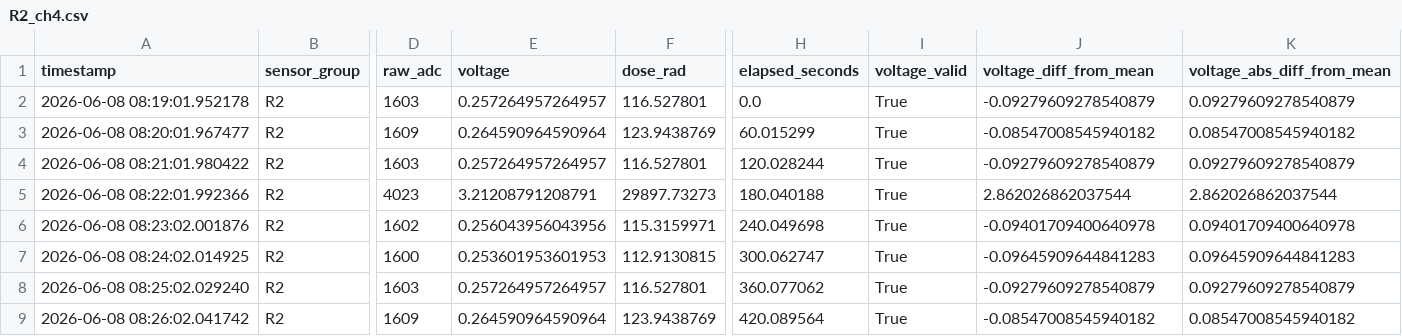
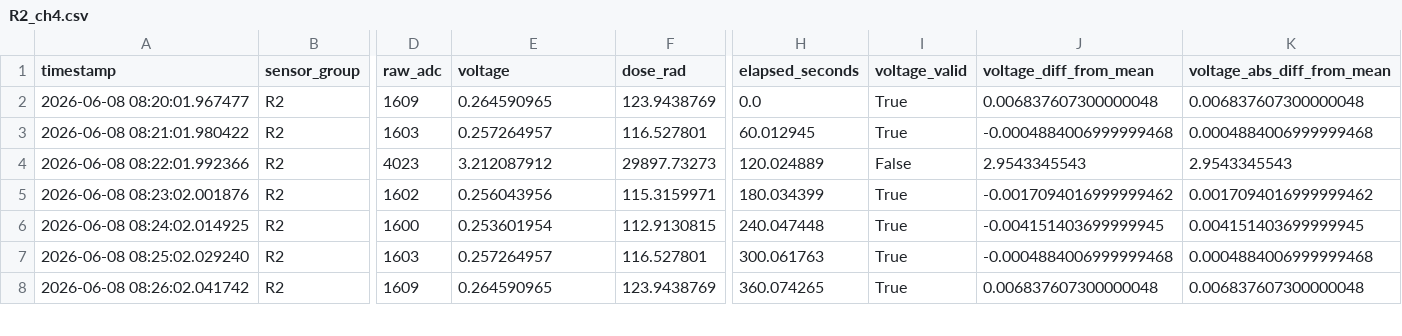
Before and after one commit to Melagen-Labs/radfet_data_analysis, a CSV file: sensor_analysis/R2_ch4.csv, drawn as a sheet; only a part is shown, gaps mark what is left out; removed rows and columns are numbered as before the commit, all else as after; rows hold the shown columns only; the diff covers the shown part only; the diff names each change by its address in the sheet, - before the commit and + after, or states it on an @@ line.

```diff
--- a/sensor_analysis/R2_ch4.csv
+++ b/sensor_analysis/R2_ch4.csv
-row 2: 2026-06-08 08:19:01.952178 | R2 | 1603 | 0.257264957264957 | 116.527801 | 0.0 | True | -0.09279609278540879 | 0.09279609278540879
-E2 (voltage): 0.264590964590964
+E2 (voltage): 0.264590965
-H2 (elapsed_seconds): 60.015299
+H2 (elapsed_seconds): 0.0
-J2 (voltage_diff_from_mean): -0.08547008545940182
+J2 (voltage_diff_from_mean): 0.006837607300000048
-K2 (voltage_abs_diff_from_mean): 0.08547008545940182
+K2 (voltage_abs_diff_from_mean): 0.006837607300000048
-E3 (voltage): 0.257264957264957
+E3 (voltage): 0.257264957
-H3 (elapsed_seconds): 120.028244
+H3 (elapsed_seconds): 60.012945
-J3 (voltage_diff_from_mean): -0.09279609278540879
+J3 (voltage_diff_from_mean): -0.0004884006999999468
-K3 (voltage_abs_diff_from_mean): 0.09279609278540879
+K3 (voltage_abs_diff_from_mean): 0.0004884006999999468
-E4 (voltage): 3.21208791208791
+E4 (voltage): 3.212087912
-H4 (elapsed_seconds): 180.040188
+H4 (elapsed_seconds): 120.024889
-I4 (voltage_valid): True
+I4 (voltage_valid): False
-J4 (voltage_diff_from_mean): 2.862026862037544
+J4 (voltage_diff_from_mean): 2.9543345543
-K4 (voltage_abs_diff_from_mean): 2.862026862037544
+K4 (voltage_abs_diff_from_mean): 2.9543345543
-E5 (voltage): 0.256043956043956
+E5 (voltage): 0.256043956
-H5 (elapsed_seconds): 240.049698
+H5 (elapsed_seconds): 180.034399
-J5 (voltage_diff_from_mean): -0.09401709400640978
+J5 (voltage_diff_from_mean): -0.0017094016999999462
-K5 (voltage_abs_diff_from_mean): 0.09401709400640978
+K5 (voltage_abs_diff_from_mean): 0.0017094016999999462
-E6 (voltage): 0.253601953601953
+E6 (voltage): 0.253601954
-H6 (elapsed_seconds): 300.062747
+H6 (elapsed_seconds): 240.047448
-J6 (voltage_diff_from_mean): -0.09645909644841283
+J6 (voltage_diff_from_mean): -0.004151403699999945
-K6 (voltage_abs_diff_from_mean): 0.09645909644841283
+K6 (voltage_abs_diff_from_mean): 0.004151403699999945
-E7 (voltage): 0.257264957264957
+E7 (voltage): 0.257264957
-H7 (elapsed_seconds): 360.077062
+H7 (elapsed_seconds): 300.061763
-J7 (voltage_diff_from_mean): -0.09279609278540879
+J7 (voltage_diff_from_mean): -0.0004884006999999468
-K7 (voltage_abs_diff_from_mean): 0.09279609278540879
+K7 (voltage_abs_diff_from_mean): 0.0004884006999999468
-E8 (voltage): 0.264590964590964
+E8 (voltage): 0.264590965
-H8 (elapsed_seconds): 420.089564
+H8 (elapsed_seconds): 360.074265
-J8 (voltage_diff_from_mean): -0.08547008545940182
+J8 (voltage_diff_from_mean): 0.006837607300000048
-K8 (voltage_abs_diff_from_mean): 0.08547008545940182
+K8 (voltage_abs_diff_from_mean): 0.006837607300000048
```
Also changed, not shown: 93 edited cells elsewhere in this file, LeadEnclosureData.csv, sensor_analysis/R2_ch1.csv, 11 other files.
